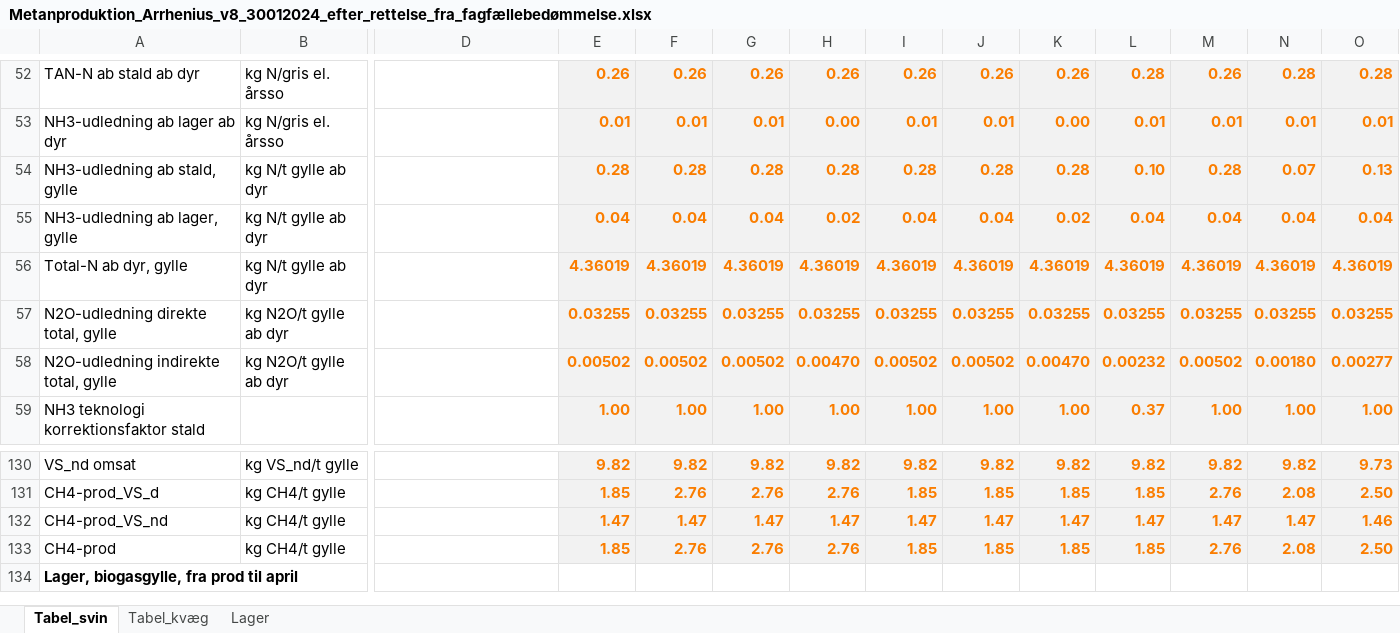
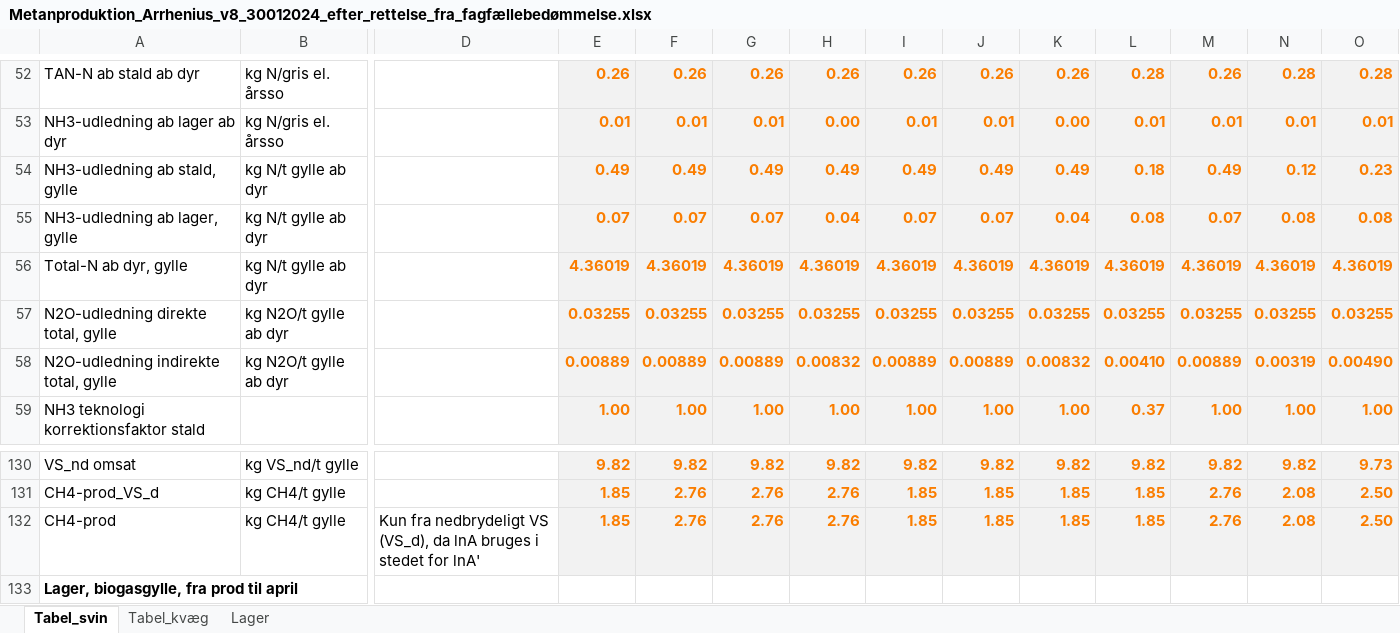
Before and after one commit to AU-BCE-EE/Dalby-2024-KVIK, an Excel workbook: model/Metanproduktion_Arrhenius_v8_30012024_efter_rettelse_fra_fagfællebedømmelse.xlsx, sheet Tabel_svin, drawn as a sheet; only a part is shown, gaps mark what is left out; values as stored, in another font and other column widths than the file's, no borders; removed rows and columns are numbered as before the commit, all else as after; rows hold the shown columns only; the diff names each change by its address in the sheet, - before the commit and + after, or states it on an @@ line.

```diff
--- a/model/Metanproduktion_Arrhenius_v8_30012024_efter_rettelse_fra_fagfællebedømmelse.xlsx (sheet Tabel_svin)
+++ b/model/Metanproduktion_Arrhenius_v8_30012024_efter_rettelse_fra_fagfællebedømmelse.xlsx (sheet Tabel_svin)
-row 54: NH3-udledning ab stald, gylle | kg N/t gylle ab dyr |  | 0.28 | 0.28 | 0.28 | 0.28 | 0.28 | 0.28 | 0.28 | 0.10 | 0.28 | 0.07 | 0.13
-row 55: NH3-udledning ab lager, gylle | kg N/t gylle ab dyr |  | 0.04 | 0.04 | 0.04 | 0.02 | 0.04 | 0.04 | 0.02 | 0.04 | 0.04 | 0.04 | 0.04
+row 54: NH3-udledning ab stald, gylle | kg N/t gylle ab dyr |  | 0.49 | 0.49 | 0.49 | 0.49 | 0.49 | 0.49 | 0.49 | 0.18 | 0.49 | 0.12 | 0.23
+row 55: NH3-udledning ab lager, gylle | kg N/t gylle ab dyr |  | 0.07 | 0.07 | 0.07 | 0.04 | 0.07 | 0.07 | 0.04 | 0.08 | 0.07 | 0.08 | 0.08
-row 58: N2O-udledning indirekte total, gylle | kg N2O/t gylle ab dyr |  | 0.00502 | 0.00502 | 0.00502 | 0.00470 | 0.00502 | 0.00502 | 0.00470 | 0.00232 | 0.00502 | 0.00180 | 0.00277
+row 58: N2O-udledning indirekte total, gylle | kg N2O/t gylle ab dyr |  | 0.00889 | 0.00889 | 0.00889 | 0.00832 | 0.00889 | 0.00889 | 0.00832 | 0.00410 | 0.00889 | 0.00319 | 0.00490
-row 132: CH4-prod_VS_nd | kg CH4/t gylle |  | 1.47 | 1.47 | 1.47 | 1.47 | 1.47 | 1.47 | 1.47 | 1.47 | 1.47 | 1.47 | 1.46
-D132: (empty)
+D132: Kun fra nedbrydeligt VS (VS_d), da lnA bruges i stedet for lnA'
```
Also changed, not shown: sheet Tabel_kvæg, sheet Lager, formulas that keep their value, hidden cells, output/TotGoedningabDyr.xlsx, output/emis_table_DyrSamlet_KVIK.xlsx, 7 other files.
